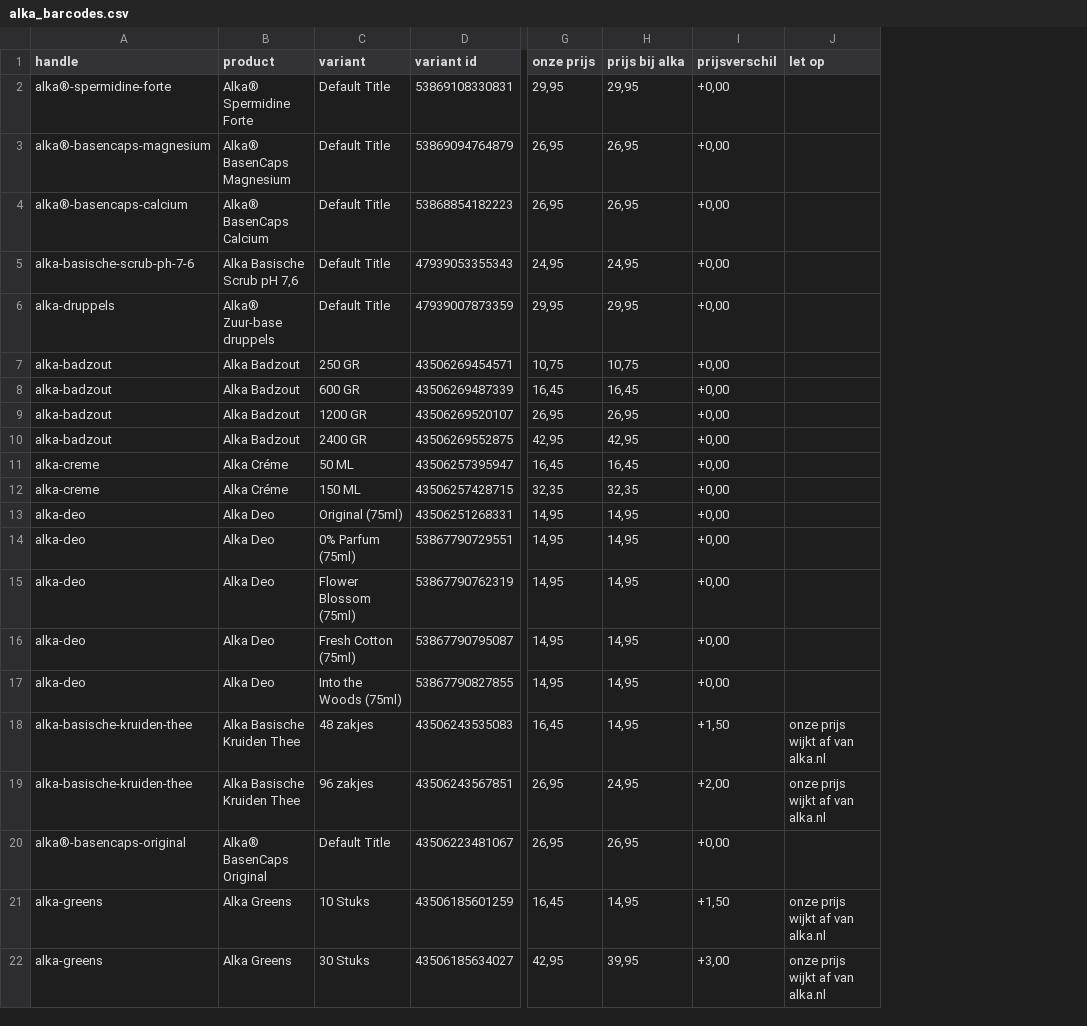
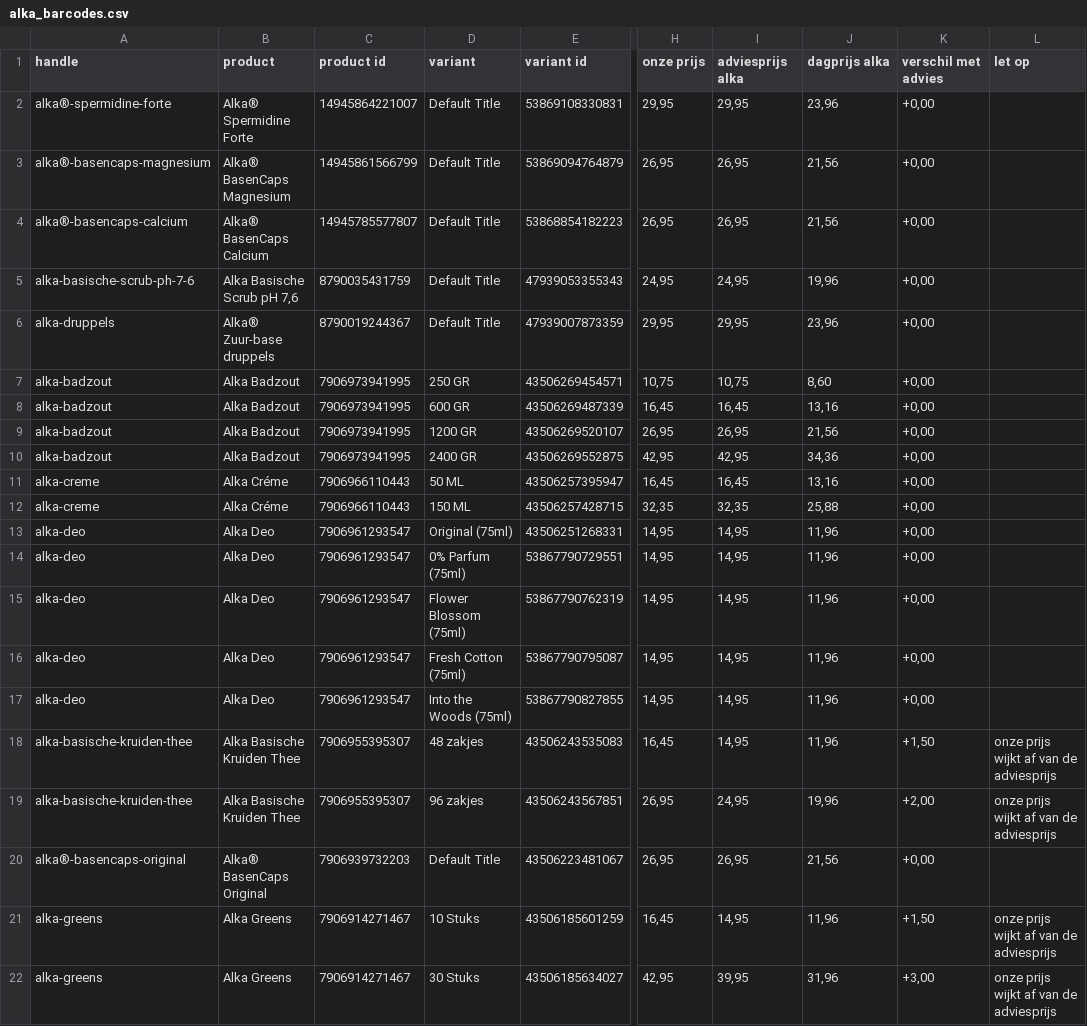
Before and after one commit to Maximillian-creator/alka-feed, a CSV file: alka_barcodes.csv, drawn as a sheet; only a part is shown, gaps mark what is left out; addresses are those after the commit; the diff names each change by its address in the sheet, - before the commit and + after, or states it on an @@ line.

```diff
--- a/alka_barcodes.csv
+++ b/alka_barcodes.csv
+column C (product id), rows 2-22: 14945864221007 | 14945861566799 | 14945785577807 | 8790035431759 | 8790019244367 | 7906973941995 | 7906973941995 | 7906973941995 | 7906973941995 | 7906966110443 | 7906966110443 | 7906961293547 | 7906961293547 | 7906961293547 | 7906961293547 | 7906961293547 | 7906955395307 | 7906955395307 | 7906939732203 | 7906914271467 | 7906914271467
+column J (dagprijs alka), rows 2-22: 23,96 | 21,56 | 21,56 | 19,96 | 23,96 | 8,60 | 13,16 | 21,56 | 34,36 | 13,16 | 25,88 | 11,96 | 11,96 | 11,96 | 11,96 | 11,96 | 11,96 | 19,96 | 21,56 | 11,96 | 31,96
-I1: prijs bij alka
+I1: adviesprijs alka
-K1: prijsverschil
+K1: verschil met advies
-L18:L19 (let op): onze prijs wijkt af van alka.nl
+L18:L19 (let op): onze prijs wijkt af van de adviesprijs
-L21:L22 (let op): onze prijs wijkt af van alka.nl
+L21:L22 (let op): onze prijs wijkt af van de adviesprijs
```
Also changed, not shown: alka_koppeling.csv, alka_uitbreiding.csv, 4 other files.
